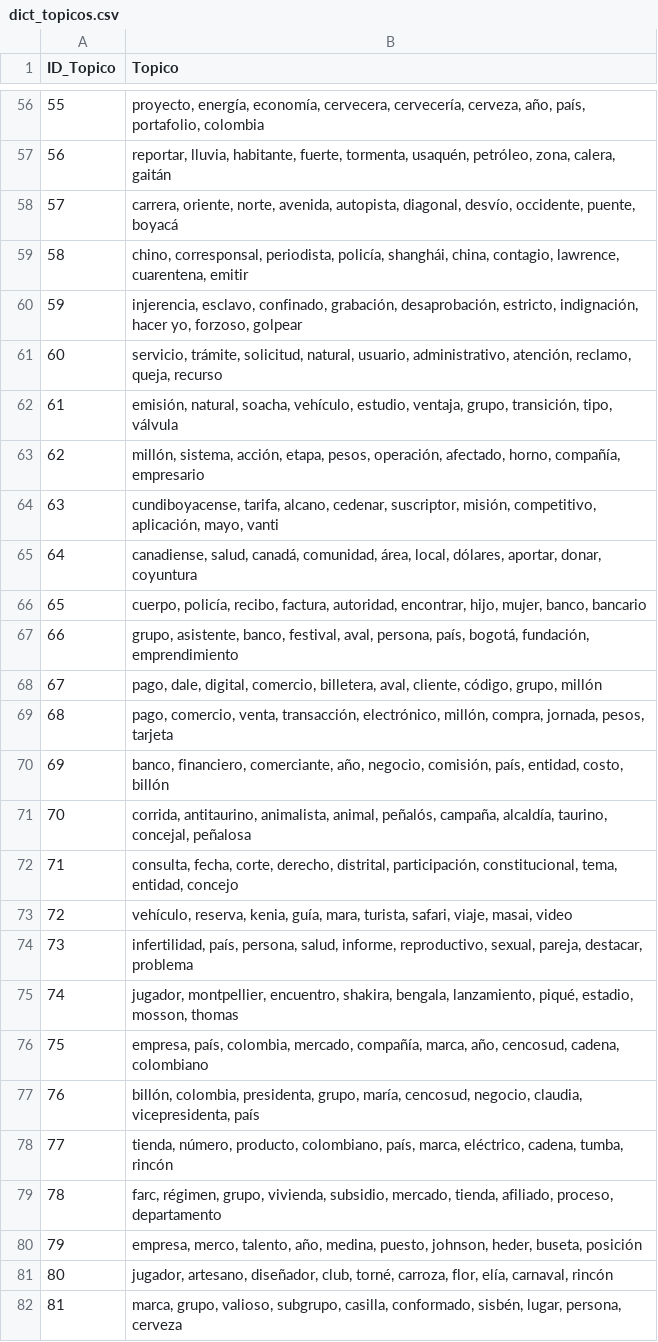
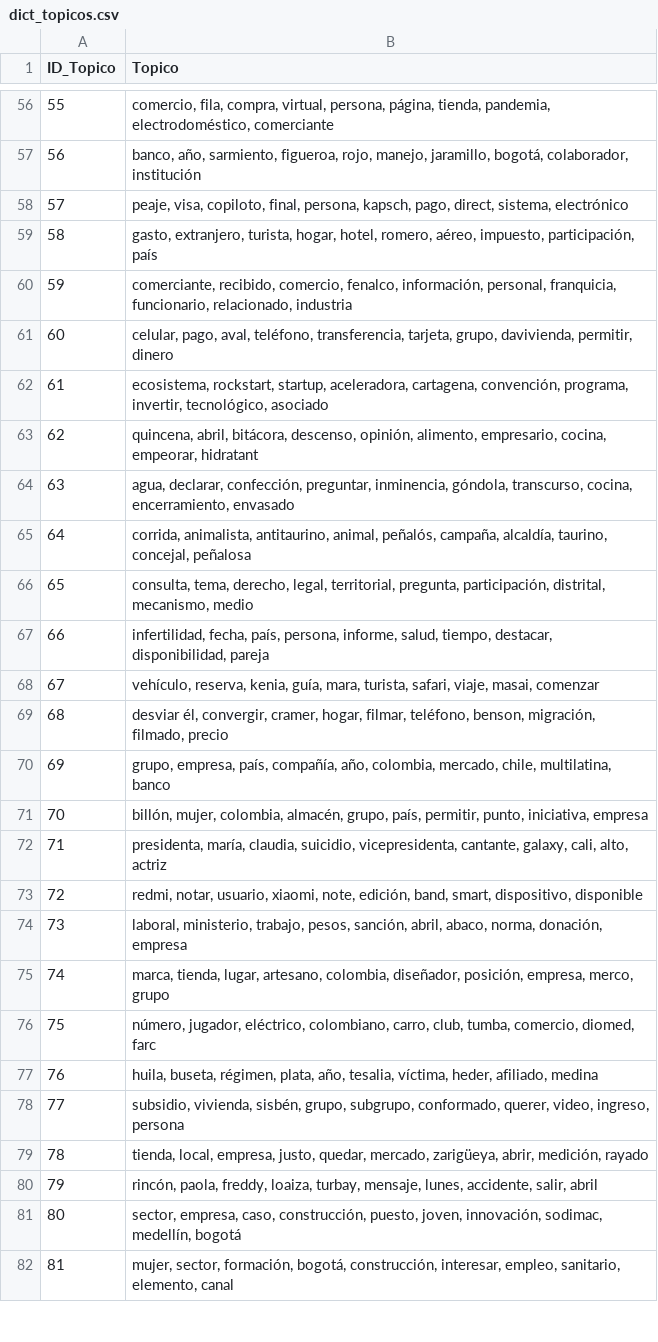
Before and after one commit to sicard6/ACNCustomerAnalysis, a CSV file: Medios_Comunicacion/data/curated/dict_topicos.csv, drawn as a sheet; only a part is shown, gaps mark what is left out; the diff covers the shown part only.

```diff
--- a/Medios_Comunicacion/data/curated/dict_topicos.csv
+++ b/Medios_Comunicacion/data/curated/dict_topicos.csv
@@ -56,27 +56,27 @@
-55,"proyecto, energía, economía, cervecera, cervecería, cerveza, año, país, portafolio, colombia"
-56,"reportar, lluvia, habitante, fuerte, tormenta, usaquén, petróleo, zona, calera, gaitán"
-57,"carrera, oriente, norte, avenida, autopista, diagonal, desvío, occidente, puente, boyacá"
-58,"chino, corresponsal, periodista, policía, shanghái, china, contagio, lawrence, cuarentena, emitir"
-59,"injerencia, esclavo, confinado, grabación, desaprobación, estricto, indignación, hacer yo, forzoso, golpear"
-60,"servicio, trámite, solicitud, natural, usuario, administrativo, atención, reclamo, queja, recurso"
-61,"emisión, natural, soacha, vehículo, estudio, ventaja, grupo, transición, tipo, válvula"
-62,"millón, sistema, acción, etapa, pesos, operación, afectado, horno, compañía, empresario"
-63,"cundiboyacense, tarifa, alcano, cedenar, suscriptor, misión, competitivo, aplicación, mayo, vanti"
-64,"canadiense, salud, canadá, comunidad, área, local, dólares, aportar, donar, coyuntura"
-65,"cuerpo, policía, recibo, factura, autoridad, encontrar, hijo, mujer, banco, bancario"
-66,"grupo, asistente, banco, festival, aval, persona, país, bogotá, fundación, emprendimiento"
-67,"pago, dale, digital, comercio, billetera, aval, cliente, código, grupo, millón"
-68,"pago, comercio, venta, transacción, electrónico, millón, compra, jornada, pesos, tarjeta"
-69,"banco, financiero, comerciante, año, negocio, comisión, país, entidad, costo, billón"
-70,"corrida, antitaurino, animalista, animal, peñalós, campaña, alcaldía, taurino, concejal, peñalosa"
-71,"consulta, fecha, corte, derecho, distrital, participación, constitucional, tema, entidad, concejo"
-72,"vehículo, reserva, kenia, guía, mara, turista, safari, viaje, masai, video"
-73,"infertilidad, país, persona, salud, informe, reproductivo, sexual, pareja, destacar, problema"
-74,"jugador, montpellier, encuentro, shakira, bengala, lanzamiento, piqué, estadio, mosson, thomas"
-75,"empresa, país, colombia, mercado, compañía, marca, año, cencosud, cadena, colombiano"
-76,"billón, colombia, presidenta, grupo, maría, cencosud, negocio, claudia, vicepresidenta, país"
-77,"tienda, número, producto, colombiano, país, marca, eléctrico, cadena, tumba, rincón"
-78,"farc, régimen, grupo, vivienda, subsidio, mercado, tienda, afiliado, proceso, departamento"
-79,"empresa, merco, talento, año, medina, puesto, johnson, heder, buseta, posición"
-80,"jugador, artesano, diseñador, club, torné, carroza, flor, elía, carnaval, rincón"
-81,"marca, grupo, valioso, subgrupo, casilla, conformado, sisbén, lugar, persona, cerveza"
+55,"comercio, fila, compra, virtual, persona, página, tienda, pandemia, electrodoméstico, comerciante"
+56,"banco, año, sarmiento, figueroa, rojo, manejo, jaramillo, bogotá, colaborador, institución"
+57,"peaje, visa, copiloto, final, persona, kapsch, pago, direct, sistema, electrónico"
+58,"gasto, extranjero, turista, hogar, hotel, romero, aéreo, impuesto, participación, país"
+59,"comerciante, recibido, comercio, fenalco, información, personal, franquicia, funcionario, relacionado, industria"
+60,"celular, pago, aval, teléfono, transferencia, tarjeta, grupo, davivienda, permitir, dinero"
+61,"ecosistema, rockstart, startup, aceleradora, cartagena, convención, programa, invertir, tecnológico, asociado"
+62,"quincena, abril, bitácora, descenso, opinión, alimento, empresario, cocina, empeorar, hidratant"
+63,"agua, declarar, confección, preguntar, inminencia, góndola, transcurso, cocina, encerramiento, envasado"
+64,"corrida, animalista, antitaurino, animal, peñalós, campaña, alcaldía, taurino, concejal, peñalosa"
+65,"consulta, tema, derecho, legal, territorial, pregunta, participación, distrital, mecanismo, medio"
+66,"infertilidad, fecha, país, persona, informe, salud, tiempo, destacar, disponibilidad, pareja"
+67,"vehículo, reserva, kenia, guía, mara, turista, safari, viaje, masai, comenzar"
+68,"desviar él, convergir, cramer, hogar, filmar, teléfono, benson, migración, filmado, precio"
+69,"grupo, empresa, país, compañía, año, colombia, mercado, chile, multilatina, banco"
+70,"billón, mujer, colombia, almacén, grupo, país, permitir, punto, iniciativa, empresa"
+71,"presidenta, maría, claudia, suicidio, vicepresidenta, cantante, galaxy, cali, alto, actriz"
+72,"redmi, notar, usuario, xiaomi, note, edición, band, smart, dispositivo, disponible"
+73,"laboral, ministerio, trabajo, pesos, sanción, abril, abaco, norma, donación, empresa"
+74,"marca, tienda, lugar, artesano, colombia, diseñador, posición, empresa, merco, grupo"
+75,"número, jugador, eléctrico, colombiano, carro, club, tumba, comercio, diomed, farc"
+76,"huila, buseta, régimen, plata, año, tesalia, víctima, heder, afiliado, medina"
+77,"subsidio, vivienda, sisbén, grupo, subgrupo, conformado, querer, video, ingreso, persona"
+78,"tienda, local, empresa, justo, quedar, mercado, zarigüeya, abrir, medición, rayado"
+79,"rincón, paola, freddy, loaiza, turbay, mensaje, lunes, accidente, salir, abril"
+80,"sector, empresa, caso, construcción, puesto, joven, innovación, sodimac, medellín, bogotá"
+81,"mujer, sector, formación, bogotá, construcción, interesar, empleo, sanitario, elemento, canal"
```
Also changed, not shown: 98 edited cells elsewhere in this file, 20 other files.
